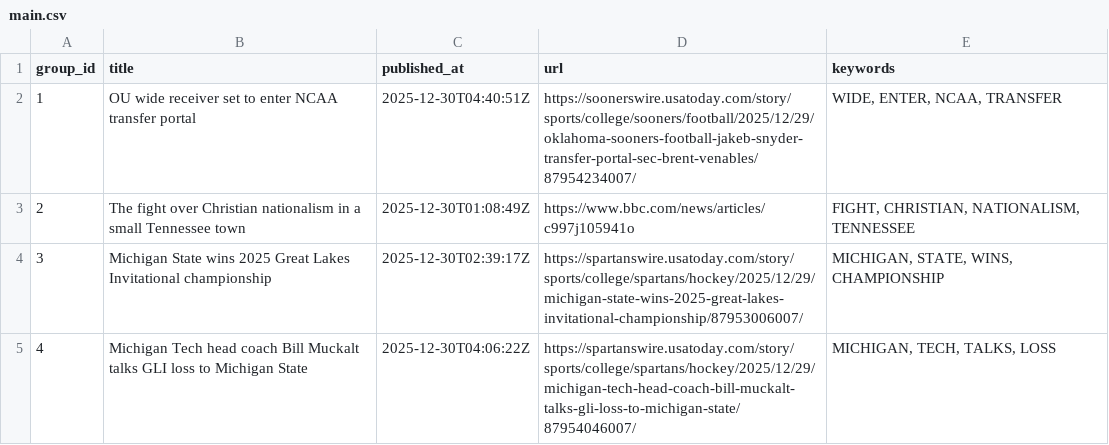
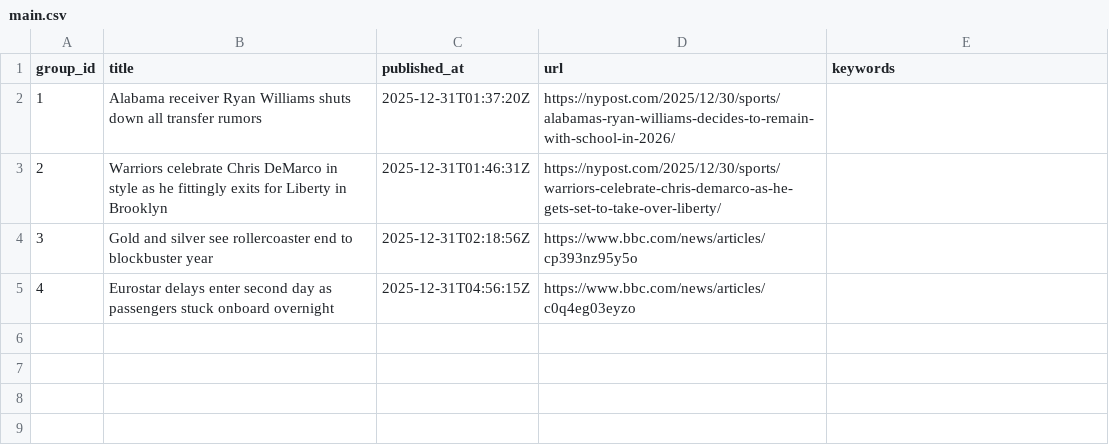
Before and after one commit to lileungws/whatsnews01, a CSV file: web/data/main.csv, drawn as a sheet.

Commit message:
Update news main.csv

```diff
--- a/web/data/main.csv
+++ b/web/data/main.csv
@@ -1,5 +1,5 @@
 group_id,title,published_at,url,keywords
-1,OU wide receiver set to enter NCAA transfer portal,2025-12-30T04:40:51Z,https://soonerswire.usatoday.com/story/sports/college/sooners/football/2025/12/29/oklahoma-sooners-football-jakeb-snyder-transfer-portal-sec-brent-venables/87954234007/,"WIDE, ENTER, NCAA, TRANSFER"
-2,The fight over Christian nationalism in a small Tennessee town,2025-12-30T01:08:49Z,https://www.bbc.com/news/articles/c997j105941o,"FIGHT, CHRISTIAN, NATIONALISM, TENNESSEE"
-3,Michigan State wins 2025 Great Lakes Invitational championship,2025-12-30T02:39:17Z,https://spartanswire.usatoday.com/story/sports/college/spartans/hockey/2025/12/29/michigan-state-wins-2025-great-lakes-invitational-championship/87953006007/,"MICHIGAN, STATE, WINS, CHAMPIONSHIP"
-4,Michigan Tech head coach Bill Muckalt talks GLI loss to Michigan State,2025-12-30T04:06:22Z,https://spartanswire.usatoday.com/story/sports/college/spartans/hockey/2025/12/29/michigan-tech-head-coach-bill-muckalt-talks-gli-loss-to-michigan-state/87954046007/,"MICHIGAN, TECH, TALKS, LOSS"
+1,Alabama receiver Ryan Williams shuts down all transfer rumors,2025-12-31T01:37:20Z,https://nypost.com/2025/12/30/sports/alabamas-ryan-williams-decides-to-remain-with-school-in-2026/,
+2,Warriors celebrate Chris DeMarco in style as he fittingly exits for Liberty in Brooklyn,2025-12-31T01:46:31Z,https://nypost.com/2025/12/30/sports/warriors-celebrate-chris-demarco-as-he-gets-set-to-take-over-liberty/,
+3,Gold and silver see rollercoaster end to blockbuster year,2025-12-31T02:18:56Z,https://www.bbc.com/news/articles/cp393nz95y5o,
+4,Eurostar delays enter second day as passengers stuck onboard overnight,2025-12-31T04:56:15Z,https://www.bbc.com/news/articles/c0q4eg03eyzo,
```
